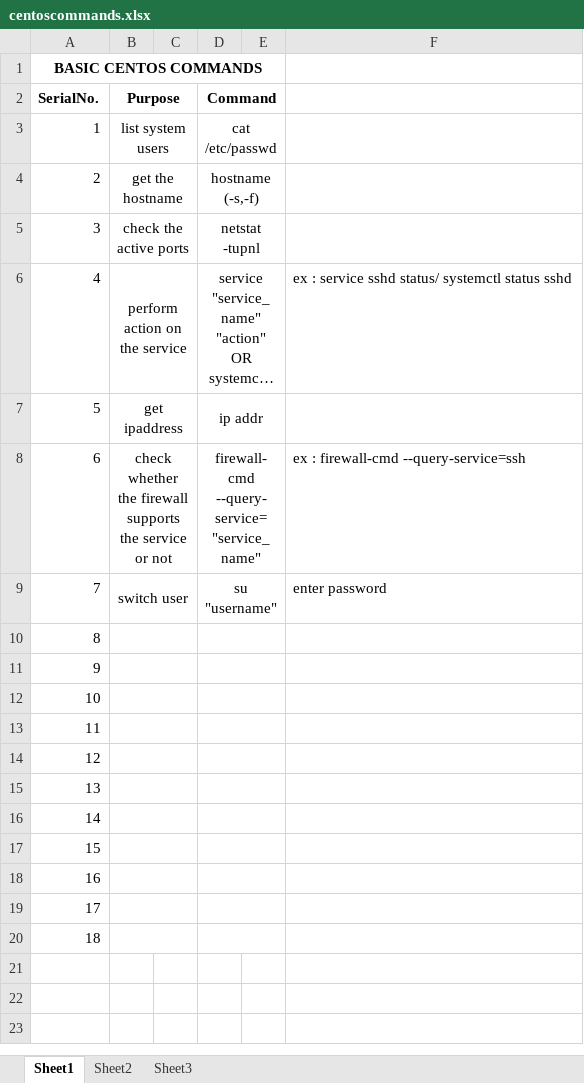
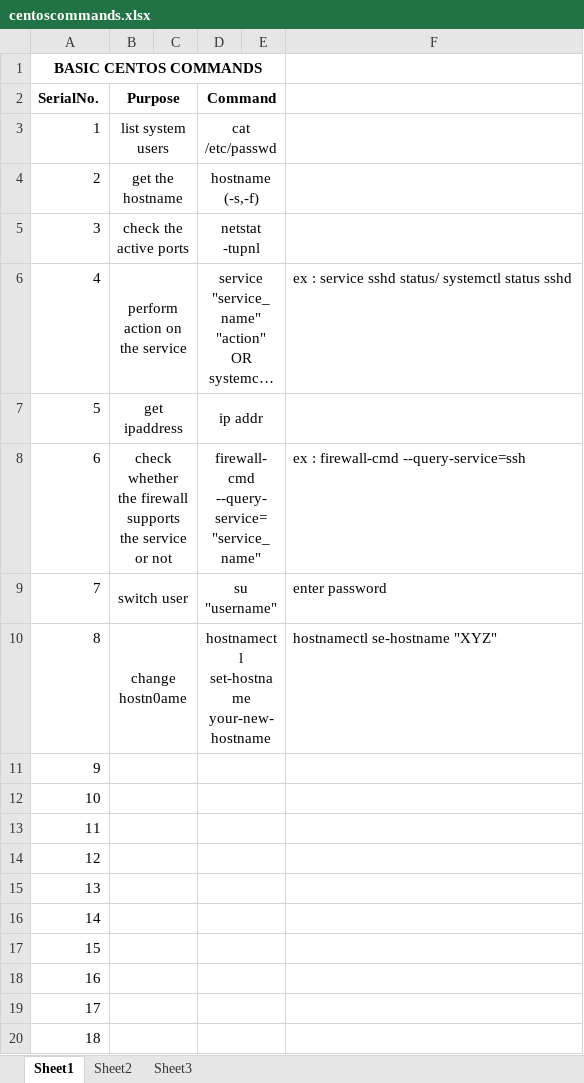
Before and after one commit to amar-socgen/manu-devOps-work, an Excel workbook: serverconfig/centoscommands.xlsx, sheet Sheet1, drawn as a sheet; long unchanged cells end in …; values as stored, in another font and other column widths than the file's, no borders; the diff names each change by its address in the sheet, - before the commit and + after, or states it on an @@ line.

```diff
--- a/serverconfig/centoscommands.xlsx (sheet Sheet1)
+++ b/serverconfig/centoscommands.xlsx (sheet Sheet1)
-B10 (Purpose): (empty)
+B10 (Purpose): change hostn0ame
-D10 (Command): (empty)
+D10 (Command): hostnamectl set-hostname your-new-hostname
-F10: (empty)
+F10: hostnamectl se-hostname "XYZ"
```
Also changed, not shown: 2 other files.
